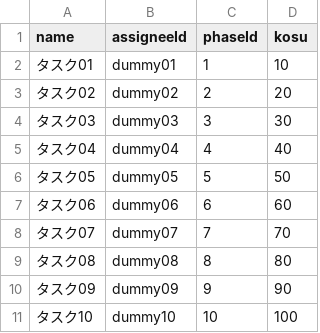
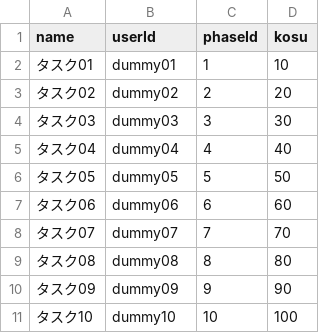
Before and after one commit to yasudaProduct/project-managed-app, a CSV file: src/data/task.csv, drawn as a sheet.

Commit message:
✨ 機能改善: タスクデータのプロパティ名を変更し、`assigneeId`を`userId`に統一。関連するテスト、サービス、コンポーネント、CSVファイルの修正を行い、整合性を確保。

```diff
--- a/src/data/task.csv
+++ b/src/data/task.csv
@@ -1,2 +1,2 @@
-"name","assigneeId","phaseId","kosu"
+"name","userId","phaseId","kosu"
 "タスク01","dummy01","1","10"
```
Also changed, not shown: 5 other files.
